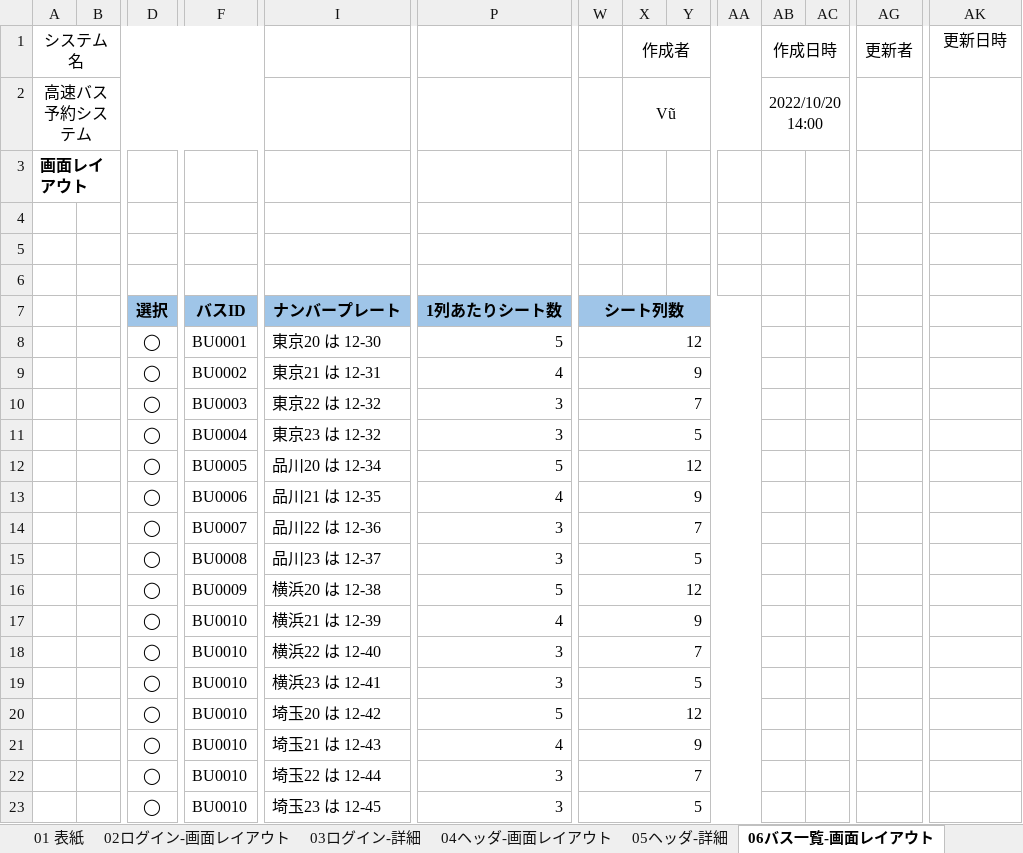
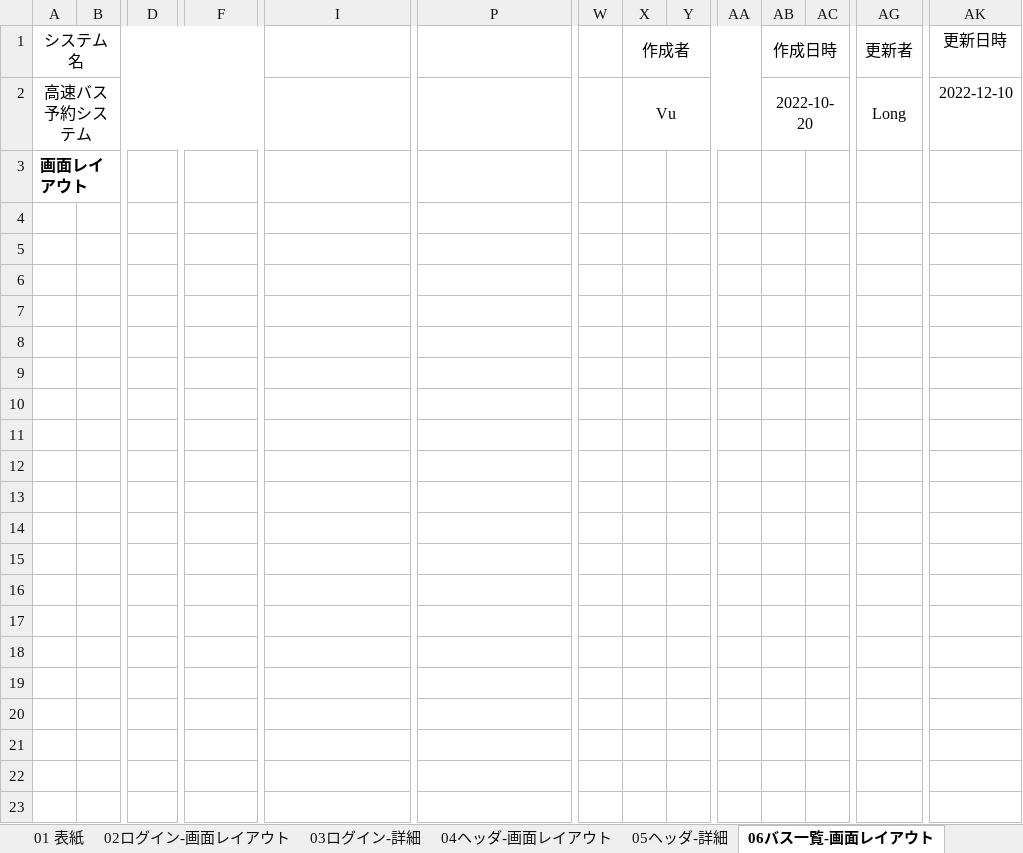
Before and after one commit to thatislg/busBookingComplete, an Excel workbook: root/common/doc/画面設計/バス予約システム設計書(運用管理者).xlsx, sheet 06バス一覧-画面レイアウト, drawn as a sheet; only a part is shown, gaps mark what is left out; values as stored, in another font and other column widths than the file's, no borders; charts and pictures not drawn; rows hold the shown columns only; the diff names each change by its address in the sheet, - before the commit and + after, or states it on an @@ line.

```diff
--- a/root/common/doc/画面設計/バス予約システム設計書(運用管理者).xlsx (sheet 06バス一覧-画面レイアウト)
+++ b/root/common/doc/画面設計/バス予約システム設計書(運用管理者).xlsx (sheet 06バス一覧-画面レイアウト)
-X2 (作成者): Vũ
+X2 (作成者): Vu
-AB2 (作成日時): 2022/10/20 14:00
+AB2 (作成日時): 2022-10-20
-AG2 (更新者): (empty)
+AG2 (更新者): Long
-AK2 (更新日時): (empty)
+AK2 (更新日時): 2022-12-10
-row 4: (empty)
-row 5: (empty)
-row 6: (empty)
-row 7:  |  | 選択 | バスID | ナンバープレート | 1列あたりシート数 | シート列数
-row 8:  |  | ◯ | BU0001 | 東京20 は 12-30 | 5 | 12
-row 9:  |  | ◯ | BU0002 | 東京21 は 12-31 | 4 | 9
-row 10:  |  | ◯ | BU0003 | 東京22 は 12-32 | 3 | 7
-row 11:  |  | ◯ | BU0004 | 東京23 は 12-32 | 3 | 5
-row 12:  |  | ◯ | BU0005 | 品川20 は 12-34 | 5 | 12
-row 13:  |  | ◯ | BU0006 | 品川21 は 12-35 | 4 | 9
-row 14:  |  | ◯ | BU0007 | 品川22 は 12-36 | 3 | 7
-row 15:  |  | ◯ | BU0008 | 品川23 は 12-37 | 3 | 5
-row 16:  |  | ◯ | BU0009 | 横浜20 は 12-38 | 5 | 12
-row 17:  |  | ◯ | BU0010 | 横浜21 は 12-39 | 4 | 9
-row 18:  |  | ◯ | BU0010 | 横浜22 は 12-40 | 3 | 7
-row 19:  |  | ◯ | BU0010 | 横浜23 は 12-41 | 3 | 5
-row 20:  |  | ◯ | BU0010 | 埼玉20 は 12-42 | 5 | 12
-row 21:  |  | ◯ | BU0010 | 埼玉21 は 12-43 | 4 | 9
-row 22:  |  | ◯ | BU0010 | 埼玉22 は 12-44 | 3 | 7
-row 23:  |  | ◯ | BU0010 | 埼玉23 は 12-45 | 3 | 5
```
Also changed, not shown: sheet 07バス一覧-詳細, sheet 05ヘッダ-詳細, sheet 21路線削除確認-詳細, sheet 19路線登録確認-詳細, sheet 25 路線変更確認-詳細, sheet 17路線登録-詳細, 9 more sheets, charts or pictures, root/common/doc/er図/テーブル定義書_BACSTEAM.xlsx, 2 other files.
